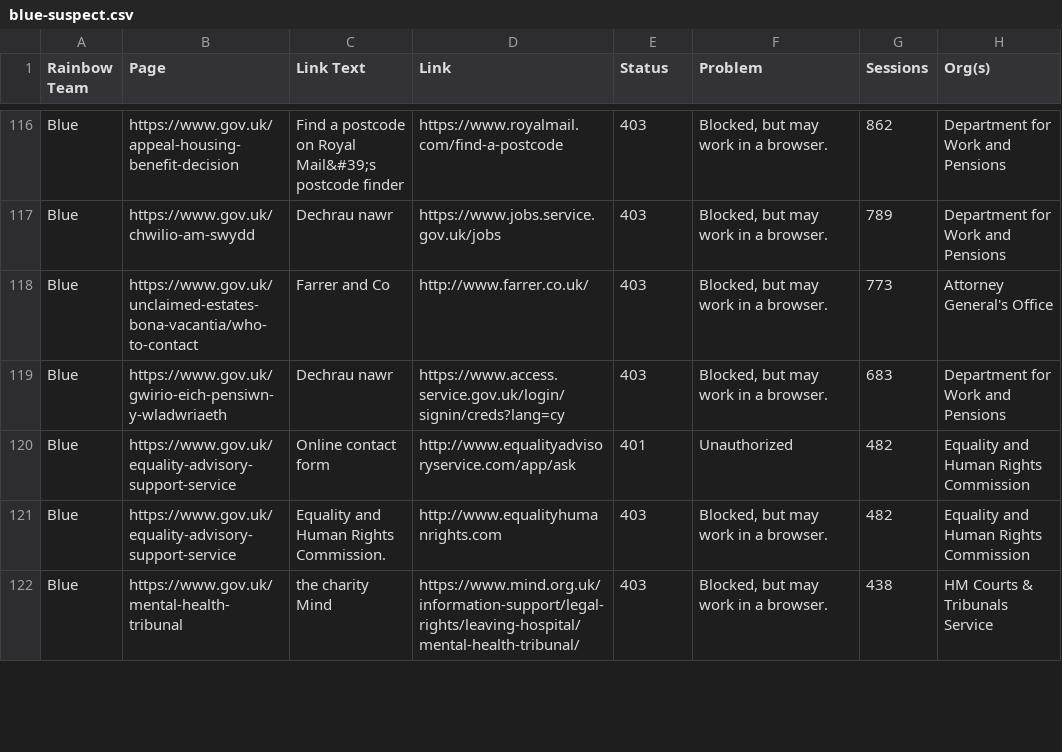
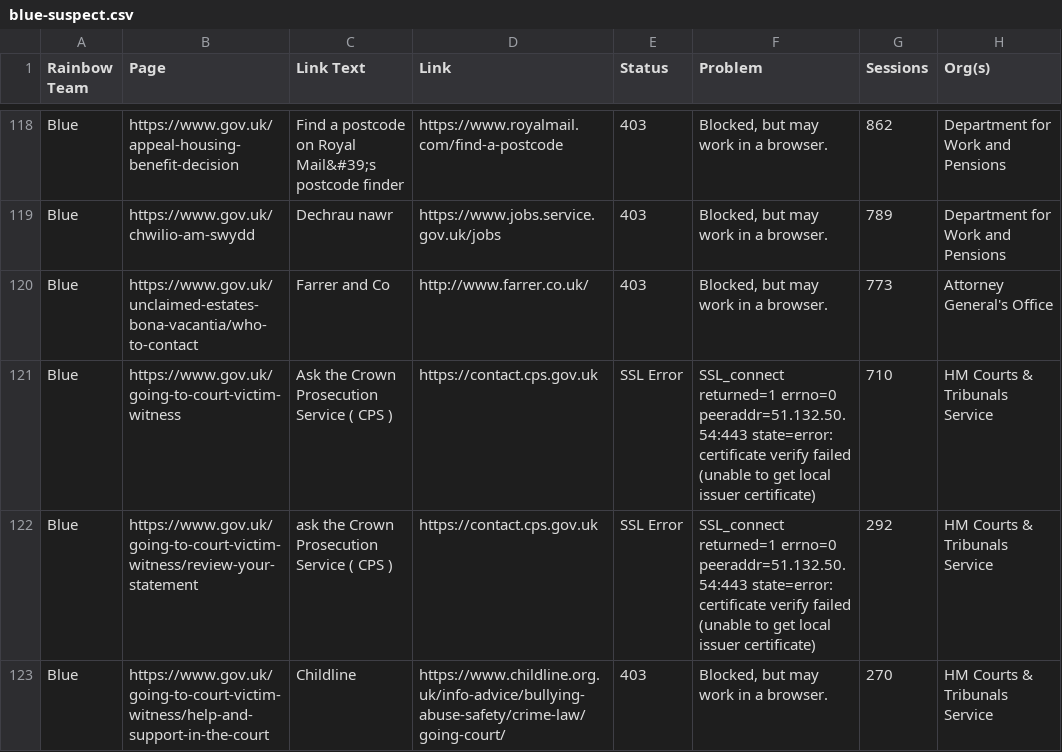
Before and after one commit to keithiopia/mainstream-link-checker, a CSV file: reports/blue-suspect.csv, drawn as a sheet; only a part is shown, gaps mark what is left out; the shorter side is filled out with more unchanged rows; the diff covers the shown part only.

```diff
--- a/reports/blue-suspect.csv
+++ b/reports/blue-suspect.csv
@@ -118 +120,4 @@ Blue,https://www.gov.uk/chwilio-am-swydd,Dechrau nawr,https://www.jobs.service.g
 Blue,https://www.gov.uk/unclaimed-estates-bona-vacantia/who-to-contact,Farrer and Co,http://www.farrer.co.uk/,403,"Blocked, but may work in a browser.",773,Attorney General's Office
+Blue,https://www.gov.uk/going-to-court-victim-witness,Ask the Crown Prosecution Service ( CPS ),https://contact.cps.gov.uk,SSL Error,SSL_connect returned=1 errno=0 peeraddr=51.132.50.54:443 state=error: certificate verify failed (unable to get local issuer certificate),710,HM Courts & Tribunals Service
+Blue,https://www.gov.uk/going-to-court-victim-witness/review-your-statement,ask the Crown Prosecution Service ( CPS ),https://contact.cps.gov.uk,SSL Error,SSL_connect returned=1 errno=0 peeraddr=51.132.50.54:443 state=error: certificate verify failed (unable to get local issuer certificate),292,HM Courts & Tribunals Service
+Blue,https://www.gov.uk/going-to-court-victim-witness/help-and-support-in-the-court,Childline,https://www.childline.org.uk/info-advice/bullying-abuse-safety/crime-law/going-court/,403,"Blocked, but may work in a browser.",270,HM Courts & Tribunals Service
```
Also changed, not shown: 3 added rows, 2 removed rows and 1 moved row elsewhere in this file, reports/green-broken.csv, reports/green-suspect.csv, 6 other files.
